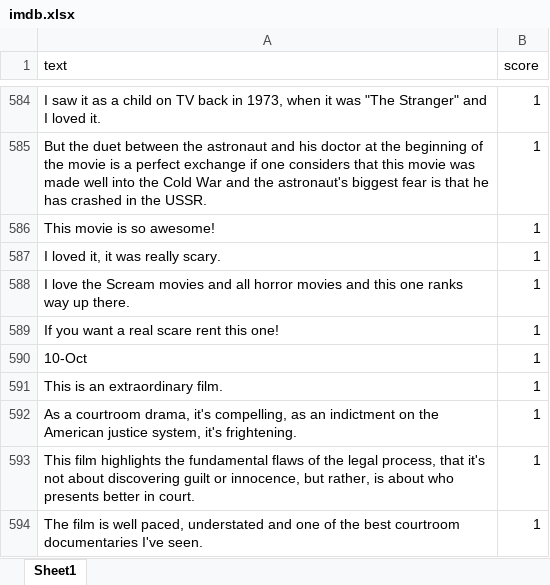
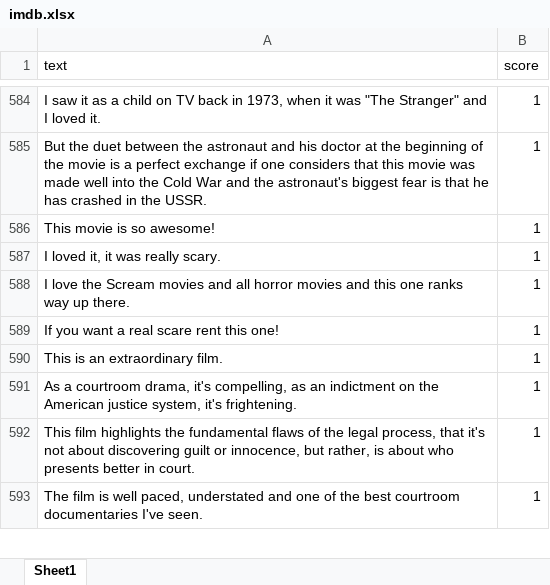
Before and after one commit to mamonu/bumblebee, an Excel workbook: examples/Data/imdb.xlsx, sheet Sheet1, drawn as a sheet; only a part is shown, gaps mark what is left out; values as stored, in another font and other column widths than the file's, no borders; the diff names each change by its address in the sheet, - before the commit and + after, or states it on an @@ line.

Commit message:
fixed issue with formatting of one row

```diff
--- a/examples/Data/imdb.xlsx (sheet Sheet1)
+++ b/examples/Data/imdb.xlsx (sheet Sheet1)
-row 590: 10-Oct | 1
```
